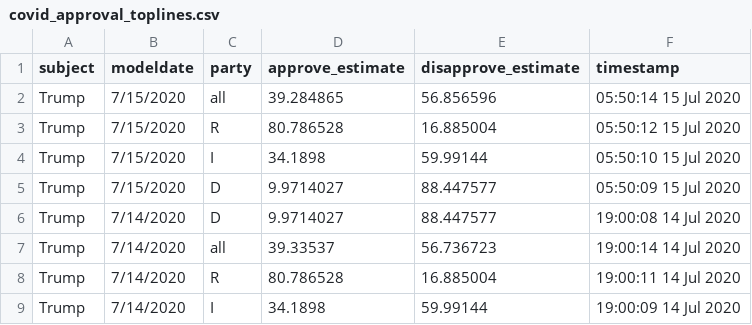
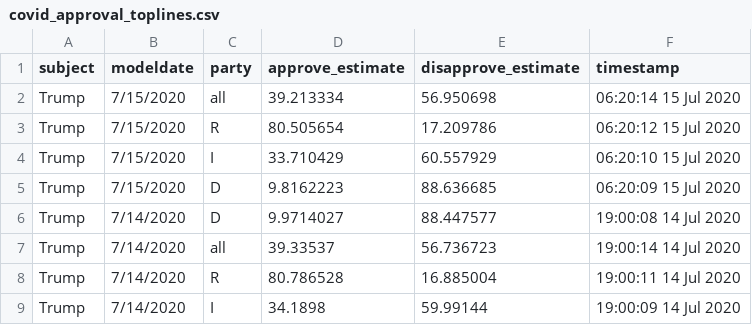
Before and after one commit to fivethirtyeight/covid-19-polls, a CSV file: covid_approval_toplines.csv, drawn as a sheet; only a part is shown.

Commit message:
update approval toplines

```diff
--- a/covid_approval_toplines.csv
+++ b/covid_approval_toplines.csv
@@ -1,6 +1,6 @@
 subject,modeldate,party,approve_estimate,disapprove_estimate,timestamp
-Trump,7/15/2020,all,39.284865,56.856596,05:50:14 15 Jul 2020
-Trump,7/15/2020,R,80.786528,16.885004,05:50:12 15 Jul 2020
-Trump,7/15/2020,I,34.1898,59.99144,05:50:10 15 Jul 2020
-Trump,7/15/2020,D,9.9714027,88.447577,05:50:09 15 Jul 2020
+Trump,7/15/2020,all,39.213334,56.950698,06:20:14 15 Jul 2020
+Trump,7/15/2020,R,80.505654,17.209786,06:20:12 15 Jul 2020
+Trump,7/15/2020,I,33.710429,60.557929,06:20:10 15 Jul 2020
+Trump,7/15/2020,D,9.8162223,88.636685,06:20:09 15 Jul 2020
 Trump,7/14/2020,D,9.9714027,88.447577,19:00:08 14 Jul 2020
```
